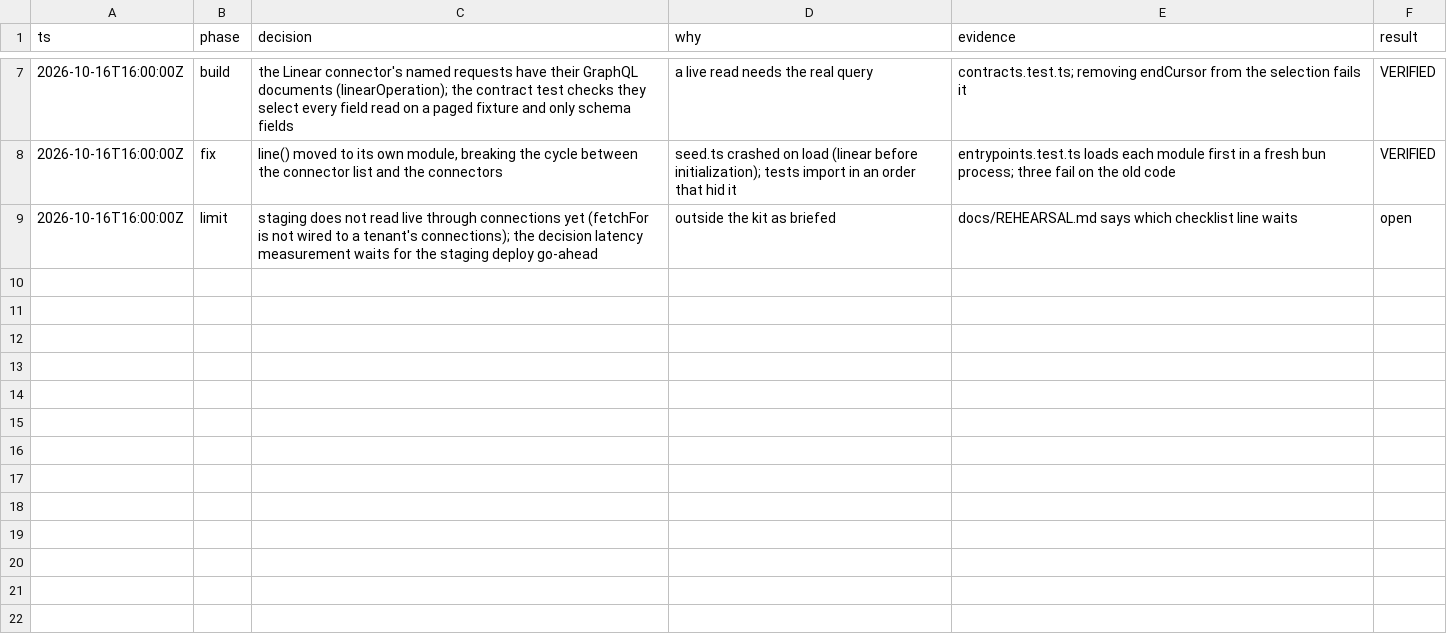
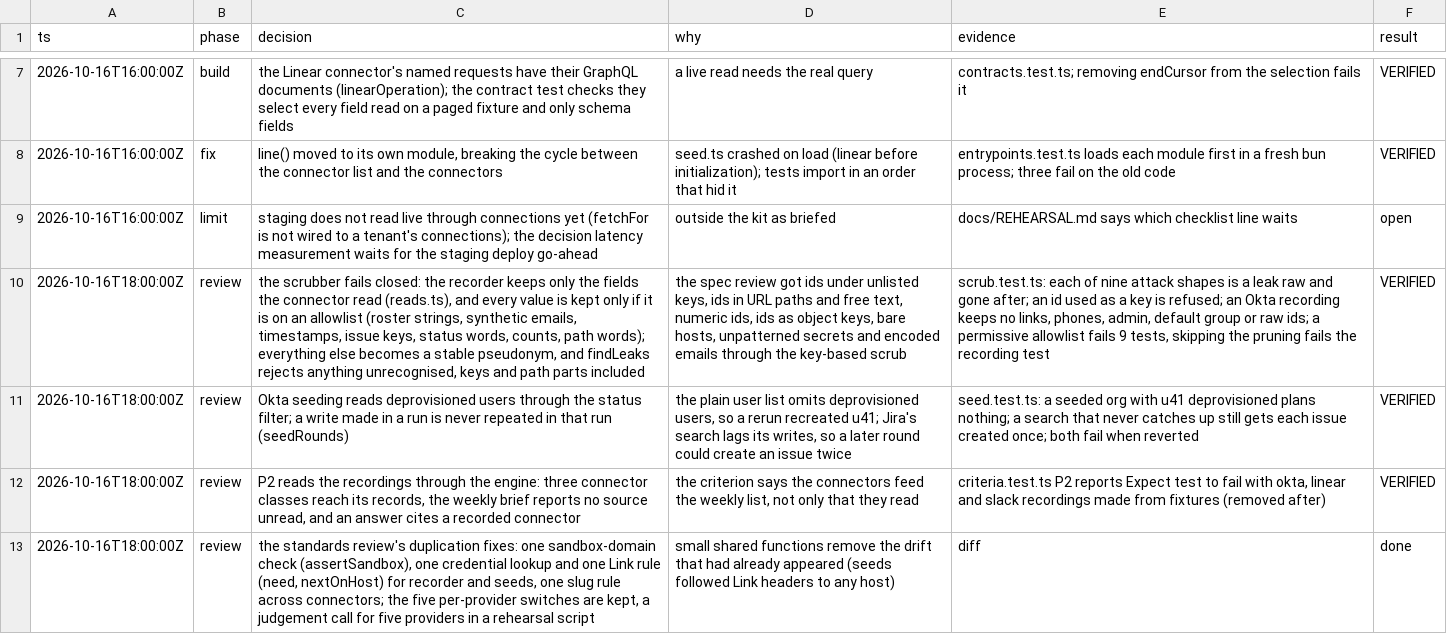
Before and after one commit to GRC-Engineer/crowbo, a TSV file: docs/decisions/2026-10-16-rehearsal-kit.tsv, drawn as a sheet; only a part is shown, gaps mark what is left out; the diff names each change by its address in the sheet, - before the commit and + after, or states it on an @@ line.

```diff
--- a/docs/decisions/2026-10-16-rehearsal-kit.tsv
+++ b/docs/decisions/2026-10-16-rehearsal-kit.tsv
+row 10: 2026-10-16T18:00:00Z | review | the scrubber fails closed: the recorder keeps only the fields the connector read (reads.ts), and every value is kept only if it is on an allowlist (roster strings, synthetic emails, timestamps, issue keys, status words, counts, path words); everything else becomes a stable pseudonym, and findLeaks rejects anything unrecognised, keys and path parts included | the spec review got ids under unlisted keys, ids in URL paths and free text, numeric ids, ids as object keys, bare hosts, unpatterned secrets and encoded emails through the key-based scrub | scrub.test.ts: each of nine attack shapes is a leak raw and gone after; an id used as a key is refused; an Okta recording keeps no links, phones, admin, default group or raw ids; a permissive allowlist fails 9 tests, skipping the pruning fails the recording test | VERIFIED
+row 11: 2026-10-16T18:00:00Z | review | Okta seeding reads deprovisioned users through the status filter; a write made in a run is never repeated in that run (seedRounds) | the plain user list omits deprovisioned users, so a rerun recreated u41; Jira's search lags its writes, so a later round could create an issue twice | seed.test.ts: a seeded org with u41 deprovisioned plans nothing; a search that never catches up still gets each issue created once; both fail when reverted | VERIFIED
+row 12: 2026-10-16T18:00:00Z | review | P2 reads the recordings through the engine: three connector classes reach its records, the weekly brief reports no source unread, and an answer cites a recorded connector | the criterion says the connectors feed the weekly list, not only that they read | criteria.test.ts P2 reports Expect test to fail with okta, linear and slack recordings made from fixtures (removed after) | VERIFIED
+row 13: 2026-10-16T18:00:00Z | review | the standards review's duplication fixes: one sandbox-domain check (assertSandbox), one credential lookup and one Link rule (need, nextOnHost) for recorder and seeds, one slug rule across connectors; the five per-provider switches are kept, a judgement call for five providers in a rehearsal script | small shared functions remove the drift that had already appeared (seeds followed Link headers to any host) | diff | done
```
Also changed, not shown: 15 other files.
